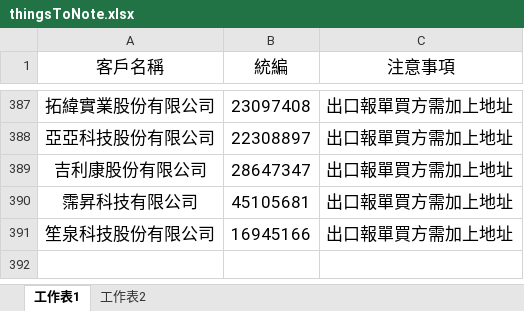
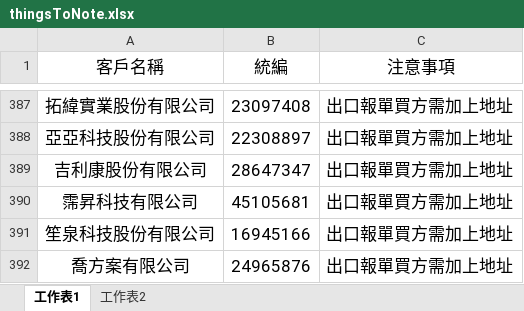
Before and after one commit to liyijung/Export-declaration, an Excel workbook: thingsToNote.xlsx, sheet 工作表1, drawn as a sheet; only a part is shown, gaps mark what is left out; values as stored, in another font and other column widths than the file's, no borders; conditional formats not drawn; the diff names each change by its address in the sheet, - before the commit and + after, or states it on an @@ line.

Commit message:
Add files via upload

```diff
--- a/thingsToNote.xlsx (sheet 工作表1)
+++ b/thingsToNote.xlsx (sheet 工作表1)
+row 392: 喬方案有限公司 | 24965876 | 出口報單買方需加上地址
```
